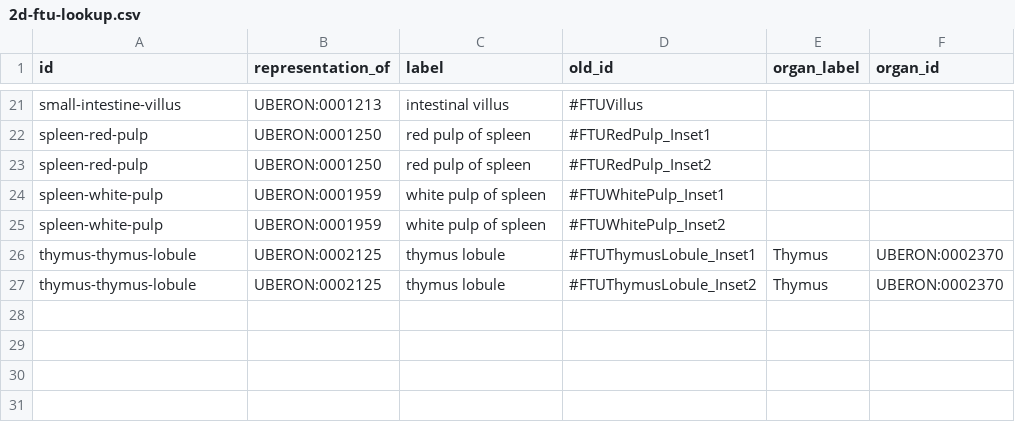
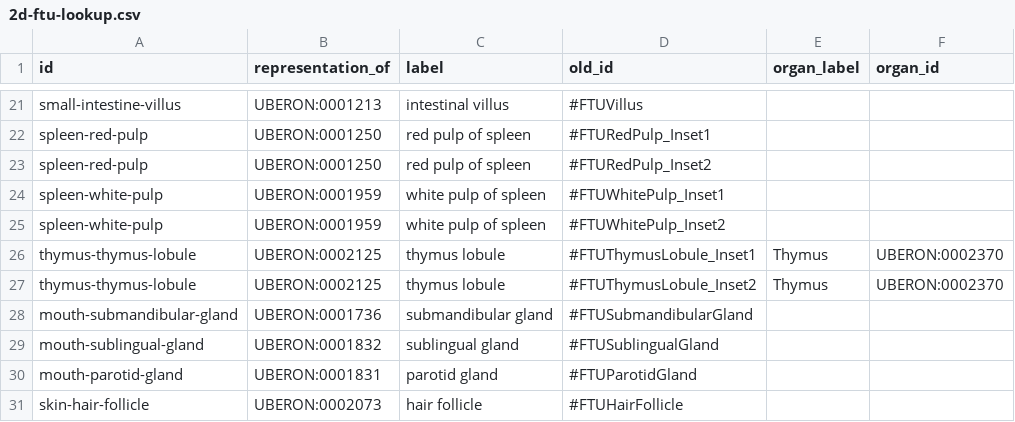
Before and after one commit to hubmapconsortium/hra-do-processor, a CSV file: src/migration/ccf-releases/2d-ftu-lookup.csv, drawn as a sheet; only a part is shown, gaps mark what is left out; the diff names each change by its address in the sheet, - before the commit and + after, or states it on an @@ line.

Commit message:
Update new ftu mappings

```diff
--- a/src/migration/ccf-releases/2d-ftu-lookup.csv
+++ b/src/migration/ccf-releases/2d-ftu-lookup.csv
+row 28: mouth-submandibular-gland | UBERON:0001736 | submandibular gland | #FTUSubmandibularGland
+row 29: mouth-sublingual-gland | UBERON:0001832 | sublingual gland | #FTUSublingualGland
+row 30: mouth-parotid-gland | UBERON:0001831 | parotid gland | #FTUParotidGland
+row 31: skin-hair-follicle | UBERON:0002073 | hair follicle | #FTUHairFollicle
```
